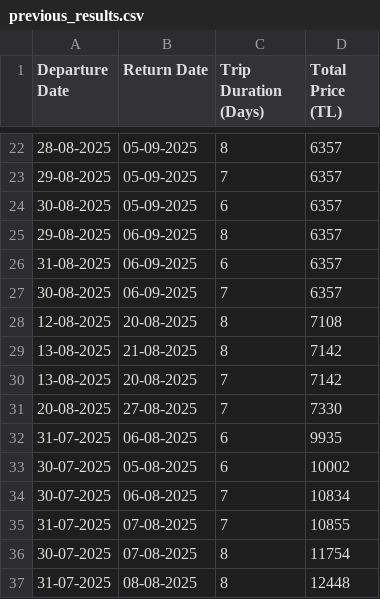
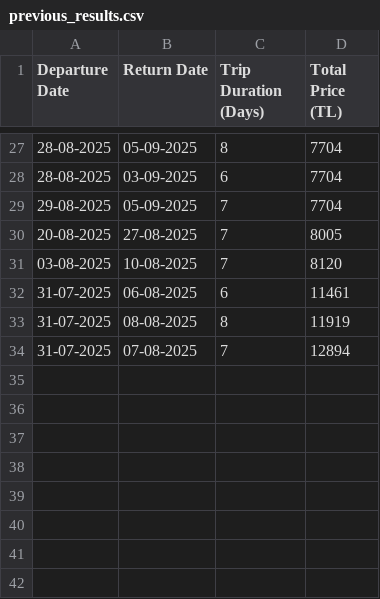
Before and after one commit to asrinsevim/PegasusFlightTracker, a CSV file: previous_results.csv, drawn as a sheet; only a part is shown, gaps mark what is left out; the diff covers the shown part only.

```diff
--- a/previous_results.csv
+++ b/previous_results.csv
@@ -22,16 +27,8 @@ Departure Date,Return Date,Trip Duration (Days),Total Price (TL)
-28-08-2025,05-09-2025,8,6357
-29-08-2025,05-09-2025,7,6357
-30-08-2025,05-09-2025,6,6357
-29-08-2025,06-09-2025,8,6357
-31-08-2025,06-09-2025,6,6357
-30-08-2025,06-09-2025,7,6357
-12-08-2025,20-08-2025,8,7108
-13-08-2025,21-08-2025,8,7142
-13-08-2025,20-08-2025,7,7142
-20-08-2025,27-08-2025,7,7330
-31-07-2025,06-08-2025,6,9935
-30-07-2025,05-08-2025,6,10002
-30-07-2025,06-08-2025,7,10834
-31-07-2025,07-08-2025,7,10855
-30-07-2025,07-08-2025,8,11754
-31-07-2025,08-08-2025,8,12448
+28-08-2025,05-09-2025,8,7704
+28-08-2025,03-09-2025,6,7704
+29-08-2025,05-09-2025,7,7704
+20-08-2025,27-08-2025,7,8005
+03-08-2025,10-08-2025,7,8120
+31-07-2025,06-08-2025,6,11461
+31-07-2025,08-08-2025,8,11919
+31-07-2025,07-08-2025,7,12894
```
Also changed, not shown: 13 added rows, 8 removed rows and 18 edited cells elsewhere in this file.
